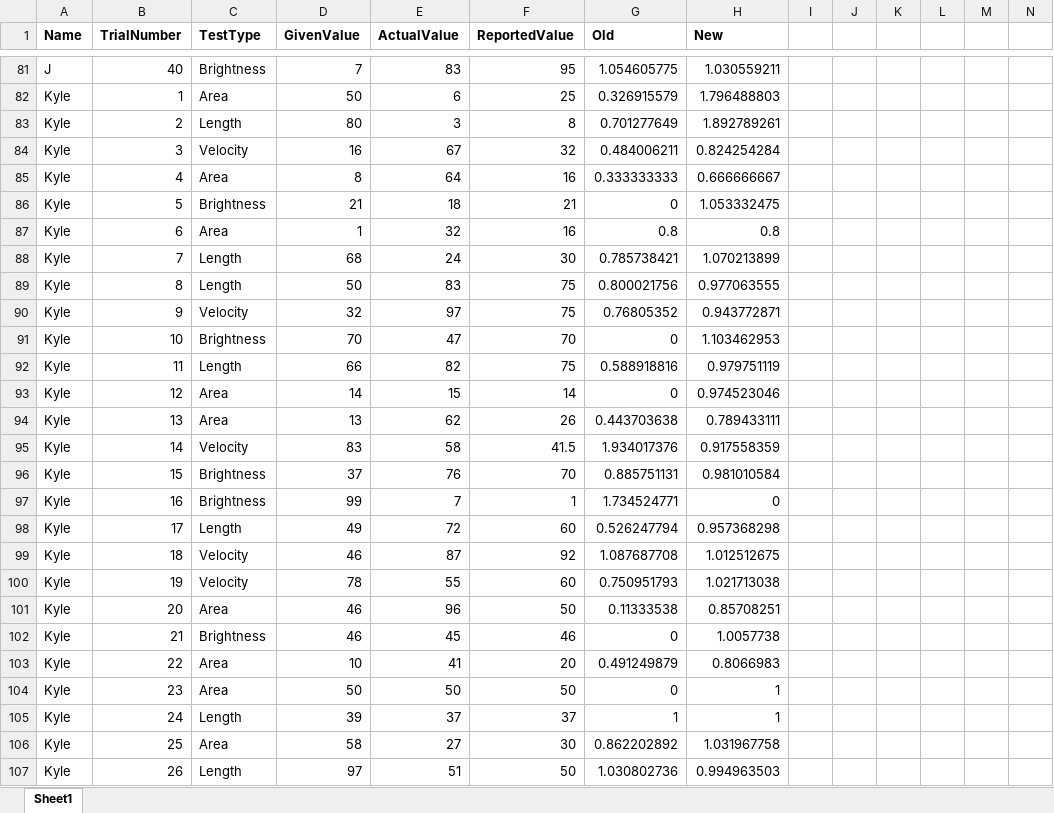
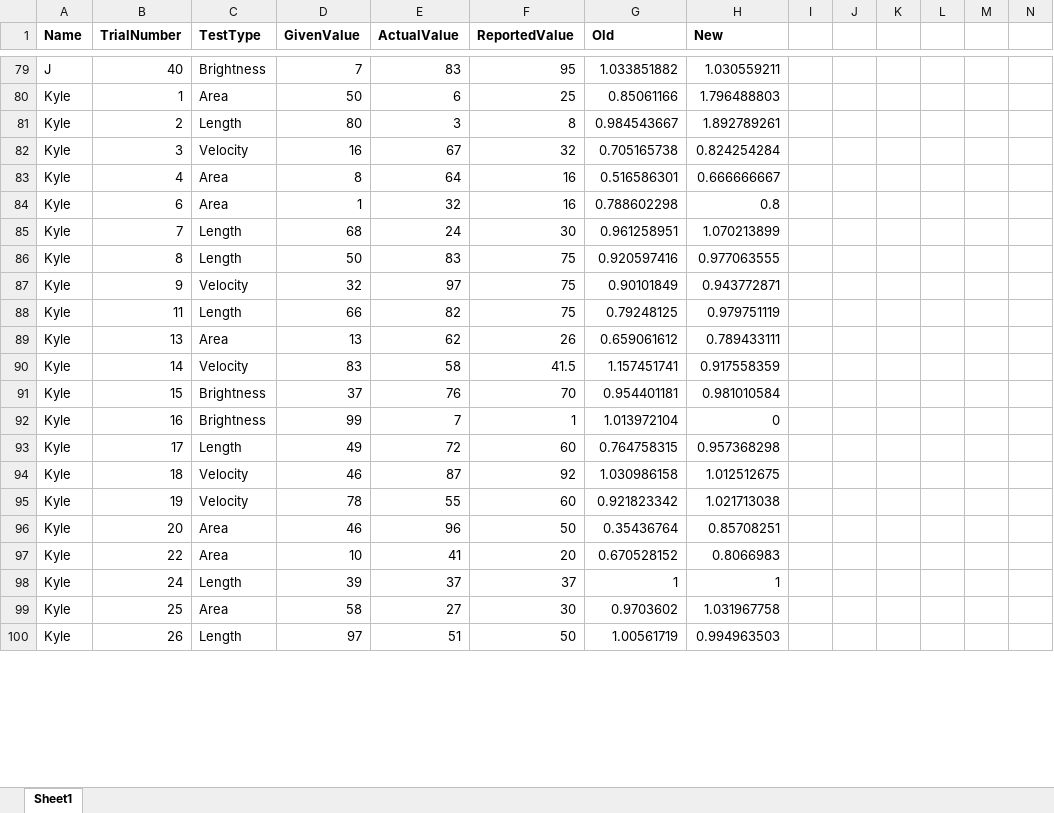
Before and after one commit to cs573-19s/gradfinal, an Excel workbook: results.xlsx, sheet Sheet1, drawn as a sheet; only a part is shown, gaps mark what is left out; values as stored, in another font and other column widths than the file's, no borders; removed rows and columns are numbered as before the commit, all else as after; rows hold the shown columns only; the diff covers the shown part only; the diff names each change by its address in the sheet, - before the commit and + after, or states it on an @@ line.

Commit message:
Got results.

```diff
--- a/results.xlsx (sheet Sheet1)
+++ b/results.xlsx (sheet Sheet1)
-G79 (Old): 1.054605775
+G79 (Old): 1.033851882
-G80 (Old): 0.326915579
+G80 (Old): 0.85061166
-G81 (Old): 0.701277649
+G81 (Old): 0.984543667
-G82 (Old): 0.484006211
+G82 (Old): 0.705165738
-G83 (Old): 0.333333333
+G83 (Old): 0.516586301
-row 86: Kyle | 5 | Brightness | 21 | 18 | 21 | 0 | 1.053332475
-G84 (Old): 0.8
+G84 (Old): 0.788602298
-G85 (Old): 0.785738421
+G85 (Old): 0.961258951
-G86 (Old): 0.800021756
+G86 (Old): 0.920597416
-G87 (Old): 0.76805352
+G87 (Old): 0.90101849
-row 91: Kyle | 10 | Brightness | 70 | 47 | 70 | 0 | 1.103462953
-G88 (Old): 0.588918816
+G88 (Old): 0.79248125
-row 93: Kyle | 12 | Area | 14 | 15 | 14 | 0 | 0.974523046
-G89 (Old): 0.443703638
+G89 (Old): 0.659061612
-G90 (Old): 1.934017376
+G90 (Old): 1.157451741
-G91 (Old): 0.885751131
+G91 (Old): 0.954401181
-G92 (Old): 1.734524771
+G92 (Old): 1.013972104
-G93 (Old): 0.526247794
+G93 (Old): 0.764758315
-G94 (Old): 1.087687708
+G94 (Old): 1.030986158
-G95 (Old): 0.750951793
+G95 (Old): 0.921823342
-G96 (Old): 0.11333538
+G96 (Old): 0.35436764
-row 102: Kyle | 21 | Brightness | 46 | 45 | 46 | 0 | 1.0057738
-G97 (Old): 0.491249879
+G97 (Old): 0.670528152
-row 104: Kyle | 23 | Area | 50 | 50 | 50 | 0 | 1
-G99 (Old): 0.862202892
+G99 (Old): 0.9703602
-G100 (Old): 1.030802736
+G100 (Old): 1.00561719
```
Also changed, not shown: other rows of this sheet, formulas that keep their value, 1 other file.
